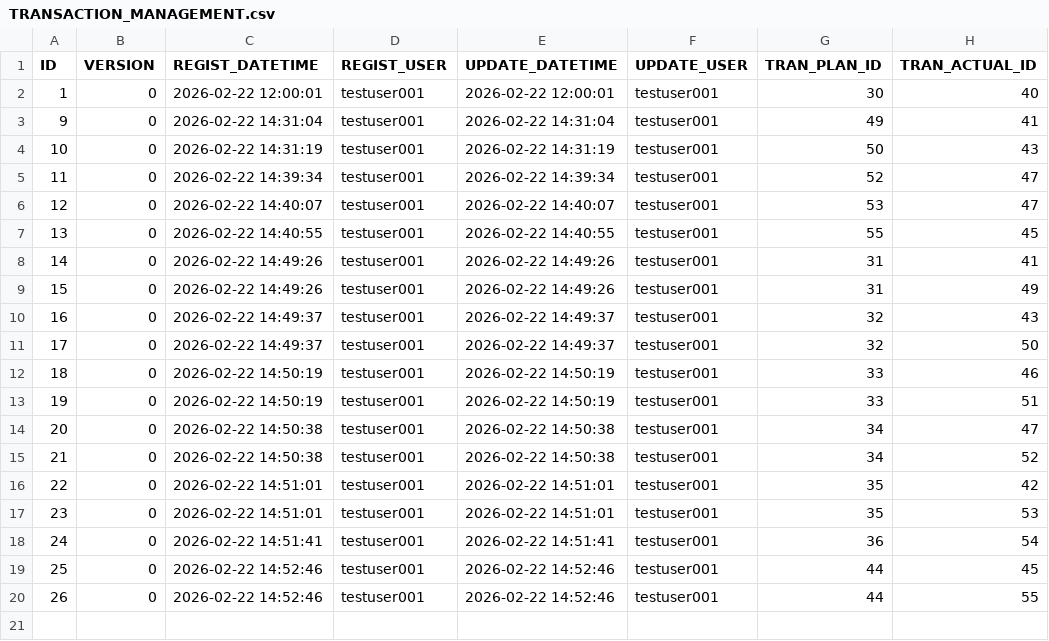
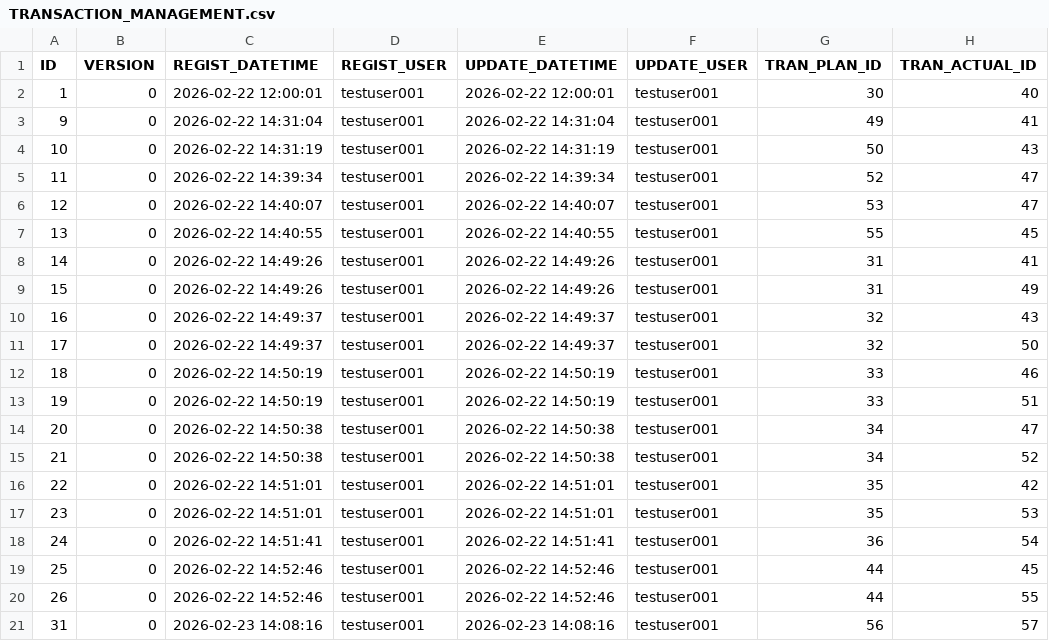
Before and after one commit to ProGTST/LifePlanApp, a CSV file: public/data/TRANSACTION_MANAGEMENT.csv, drawn as a sheet; the diff names each change by its address in the sheet, - before the commit and + after, or states it on an @@ line.

```diff
--- a/public/data/TRANSACTION_MANAGEMENT.csv
+++ b/public/data/TRANSACTION_MANAGEMENT.csv
+row 21: 31 | 0 | 2026-02-23 14:08:16 | testuser001 | 2026-02-23 14:08:16 | testuser001 | 56 | 57
```
Also changed, not shown: public/data/TRANSACTION.csv, public/data/TRANSACTION_MONTHLY.csv, 1 other file.
